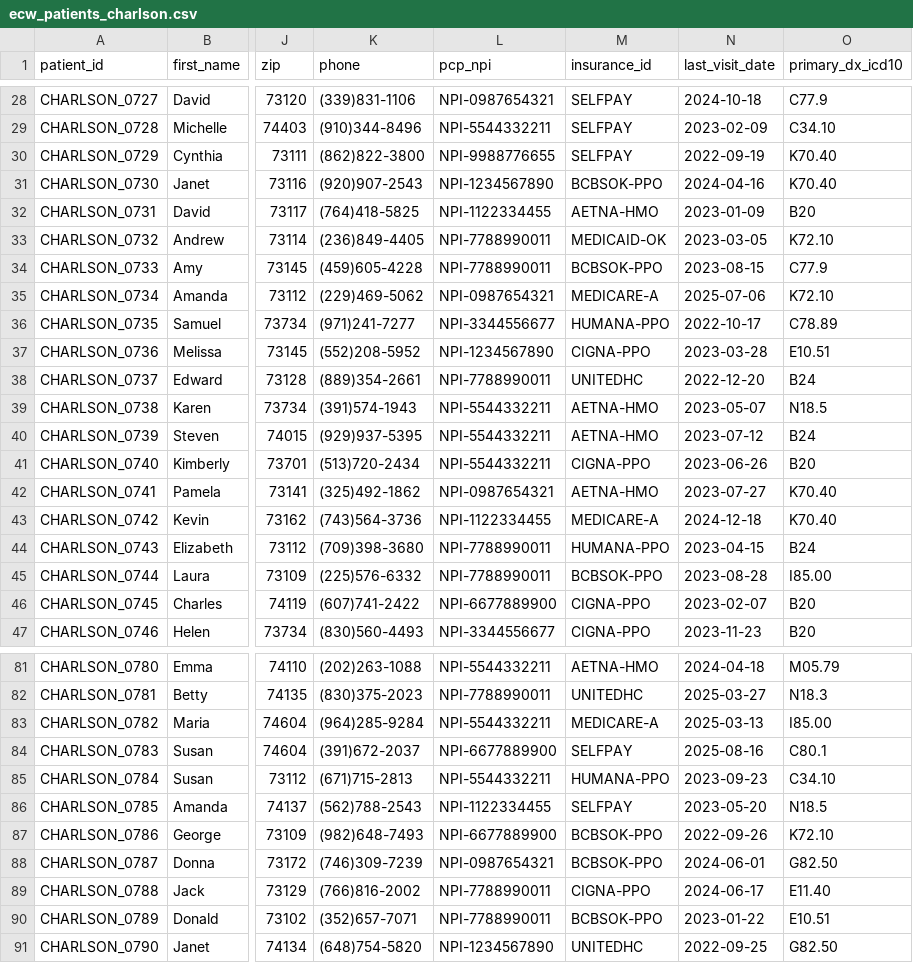
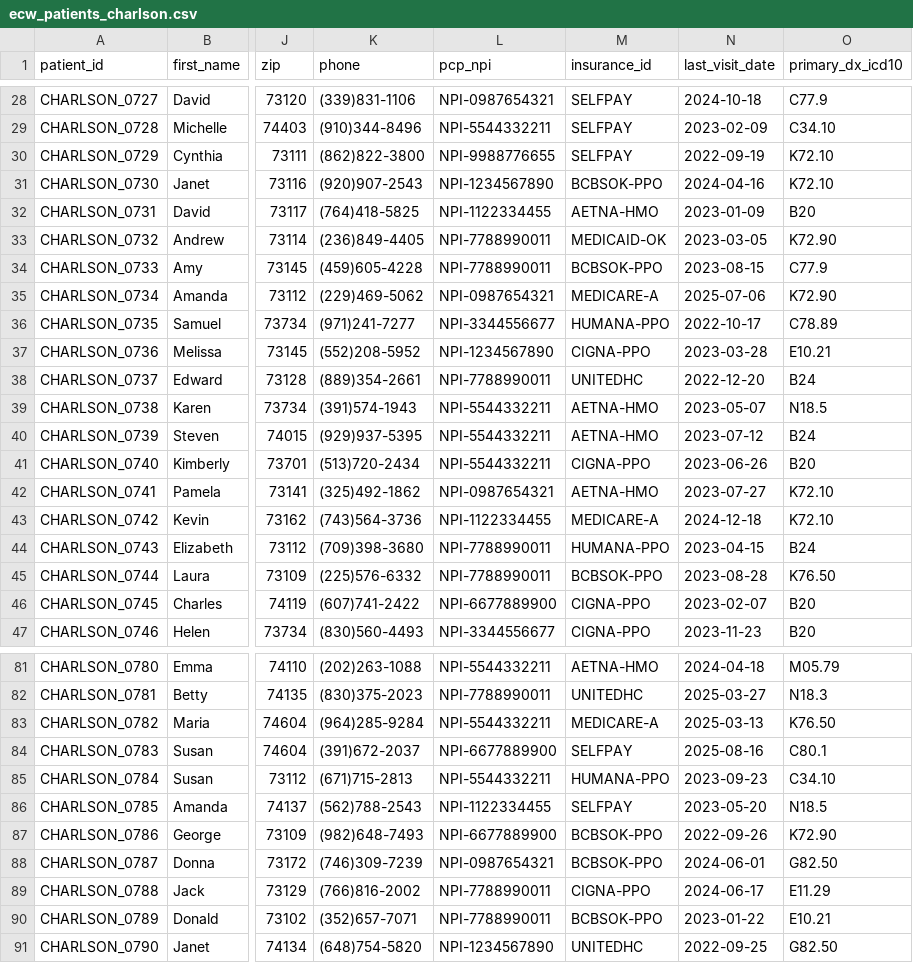
Before and after one commit to informatiq-ai/fhir-data-pipeline, a CSV file: data/synthetic/ecw_patients_charlson.csv, drawn as a sheet; only a part is shown, gaps mark what is left out; the diff covers the shown part only; the diff names each change by its address in the sheet, - before the commit and + after, or states it on an @@ line.

```diff
--- a/data/synthetic/ecw_patients_charlson.csv
+++ b/data/synthetic/ecw_patients_charlson.csv
-O30:O31 (primary_dx_icd10): K70.40
+O30:O31 (primary_dx_icd10): K72.10
-O33 (primary_dx_icd10): K72.10
+O33 (primary_dx_icd10): K72.90
-O35 (primary_dx_icd10): K72.10
+O35 (primary_dx_icd10): K72.90
-O37 (primary_dx_icd10): E10.51
+O37 (primary_dx_icd10): E10.21
-O42:O43 (primary_dx_icd10): K70.40
+O42:O43 (primary_dx_icd10): K72.10
-O45 (primary_dx_icd10): I85.00
+O45 (primary_dx_icd10): K76.50
-O83 (primary_dx_icd10): I85.00
+O83 (primary_dx_icd10): K76.50
-O87 (primary_dx_icd10): K72.10
+O87 (primary_dx_icd10): K72.90
-O89 (primary_dx_icd10): E11.40
+O89 (primary_dx_icd10): E11.29
-O90 (primary_dx_icd10): E10.51
+O90 (primary_dx_icd10): E10.21
```
Also changed, not shown: 54 edited cells elsewhere in this file, 2 other files.
